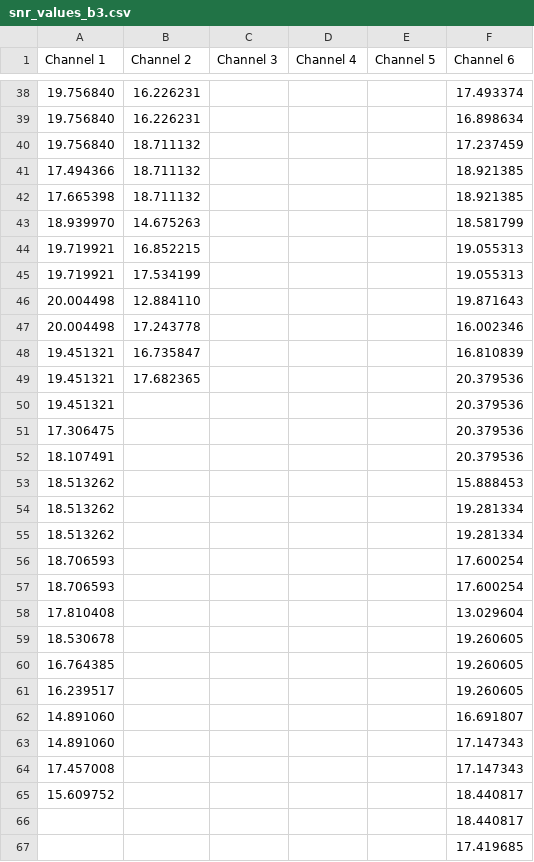
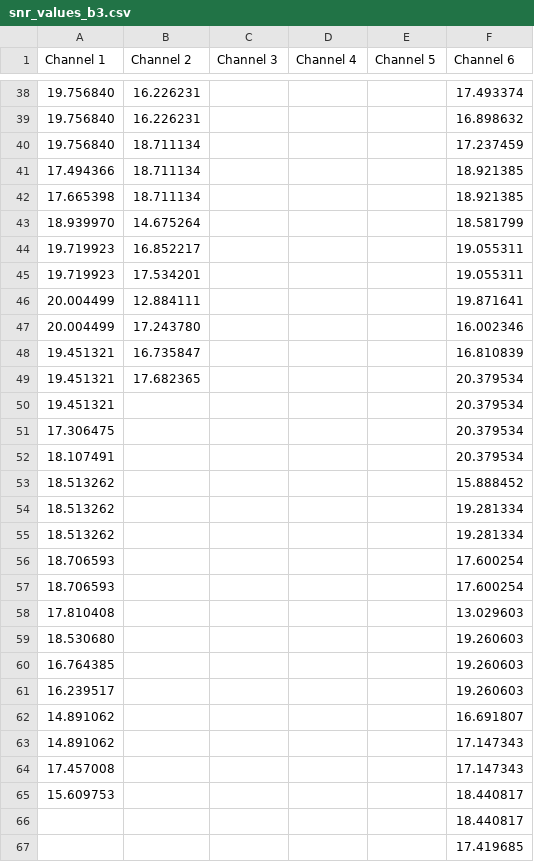
Before and after one commit to wmartinezm/NENR_Project2, a CSV file: ResearchProject2/snr_values_b3.csv, drawn as a sheet; only a part is shown, gaps mark what is left out; the diff covers the shown part only.

```diff
--- a/ResearchProject2/snr_values_b3.csv
+++ b/ResearchProject2/snr_values_b3.csv
@@ -38,17 +38,17 @@ Channel 1,Channel 2,Channel 3,Channel 4,Channel 5,Channel 6
 19.756840,16.226231,,,,17.493374
-19.756840,16.226231,,,,16.898634
-19.756840,18.711132,,,,17.237459
-17.494366,18.711132,,,,18.921385
-17.665398,18.711132,,,,18.921385
-18.939970,14.675263,,,,18.581799
-19.719921,16.852215,,,,19.055313
-19.719921,17.534199,,,,19.055313
-20.004498,12.884110,,,,19.871643
-20.004498,17.243778,,,,16.002346
+19.756840,16.226231,,,,16.898632
+19.756840,18.711134,,,,17.237459
+17.494366,18.711134,,,,18.921385
+17.665398,18.711134,,,,18.921385
+18.939970,14.675264,,,,18.581799
+19.719923,16.852217,,,,19.055311
+19.719923,17.534201,,,,19.055311
+20.004499,12.884111,,,,19.871641
+20.004499,17.243780,,,,16.002346
 19.451321,16.735847,,,,16.810839
-19.451321,17.682365,,,,20.379536
-19.451321,,,,,20.379536
-17.306475,,,,,20.379536
-18.107491,,,,,20.379536
-18.513262,,,,,15.888453
+19.451321,17.682365,,,,20.379534
+19.451321,,,,,20.379534
+17.306475,,,,,20.379534
+18.107491,,,,,20.379534
+18.513262,,,,,15.888452
 18.513262,,,,,19.281334
@@ -57,10 +57,10 @@ Channel 1,Channel 2,Channel 3,Channel 4,Channel 5,Channel 6
 18.706593,,,,,17.600254
-17.810408,,,,,13.029604
-18.530678,,,,,19.260605
-16.764385,,,,,19.260605
-16.239517,,,,,19.260605
-14.891060,,,,,16.691807
-14.891060,,,,,17.147343
+17.810408,,,,,13.029603
+18.530680,,,,,19.260603
+16.764385,,,,,19.260603
+16.239517,,,,,19.260603
+14.891062,,,,,16.691807
+14.891062,,,,,17.147343
 17.457008,,,,,17.147343
-15.609752,,,,,18.440817
+15.609753,,,,,18.440817
 ,,,,,18.440817
```
Also changed, not shown: 8 added rows, 8 removed rows and 39 edited cells elsewhere in this file, ResearchProject2/snr_values_b2.csv, 6 other files.
